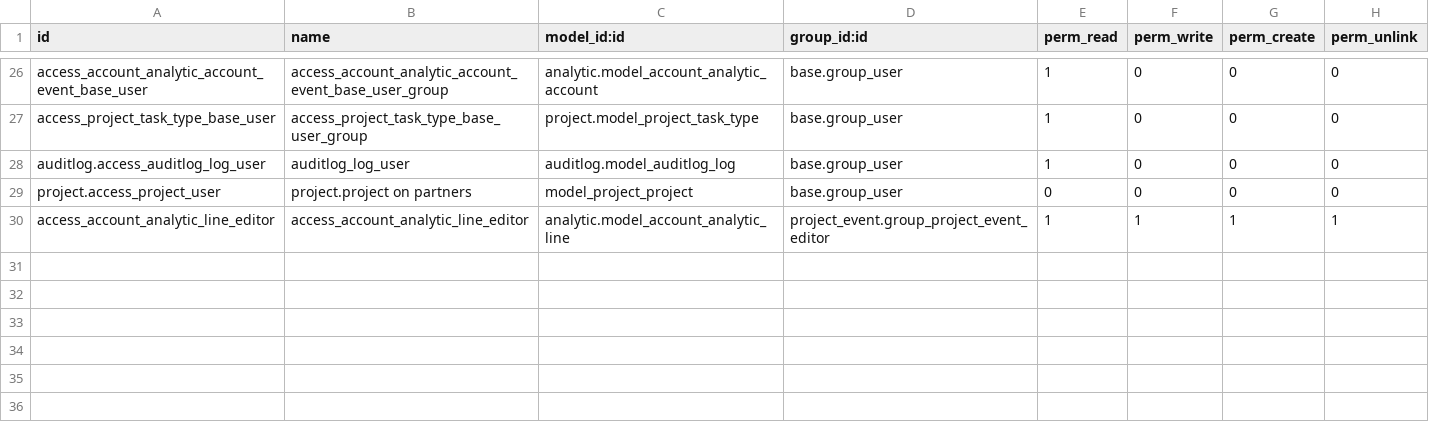
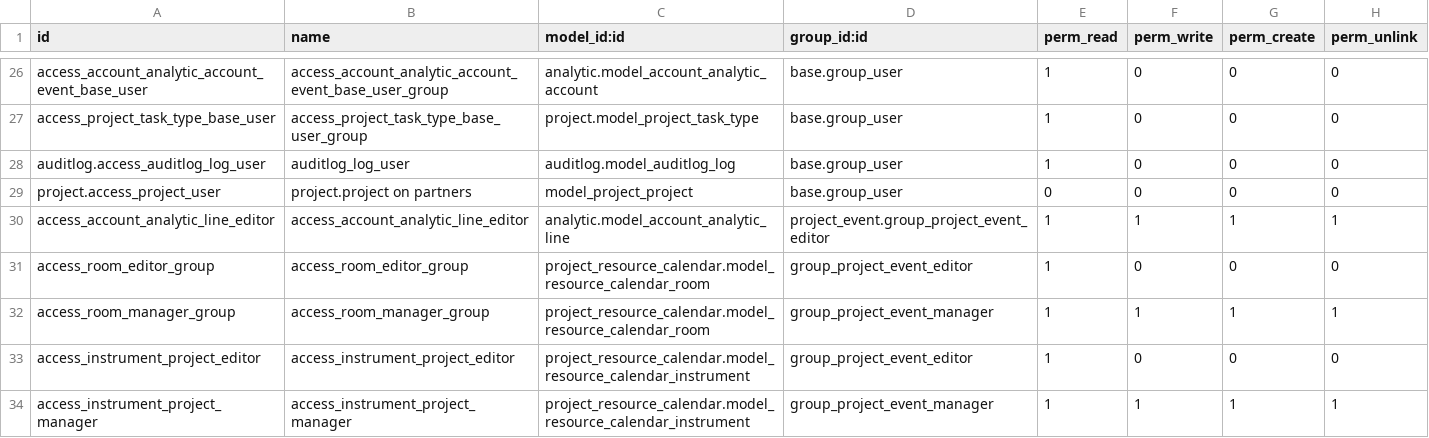
Before and after one commit to savoirfairelinux/project-addons, a CSV file: project_event/security/ir.model.access.csv, drawn as a sheet; only a part is shown, gaps mark what is left out; the diff names each change by its address in the sheet, - before the commit and + after, or states it on an @@ line.

Commit message:
[ADD] Project event security to rooms and instruments
[ADD] Project event security to rooms and instruments

```diff
--- a/project_event/security/ir.model.access.csv
+++ b/project_event/security/ir.model.access.csv
+row 31: access_room_editor_group | access_room_editor_group | project_resource_calendar.model_resource_calendar_room | group_project_event_editor | 1 | 0 | 0 | 0
+row 32: access_room_manager_group | access_room_manager_group | project_resource_calendar.model_resource_calendar_room | group_project_event_manager | 1 | 1 | 1 | 1
+row 33: access_instrument_project_editor | access_instrument_project_editor | project_resource_calendar.model_resource_calendar_instrument | group_project_event_editor | 1 | 0 | 0 | 0
+row 34: access_instrument_project_manager | access_instrument_project_manager | project_resource_calendar.model_resource_calendar_instrument | group_project_event_manager | 1 | 1 | 1 | 1
```
Also changed, not shown: 2 other files.
